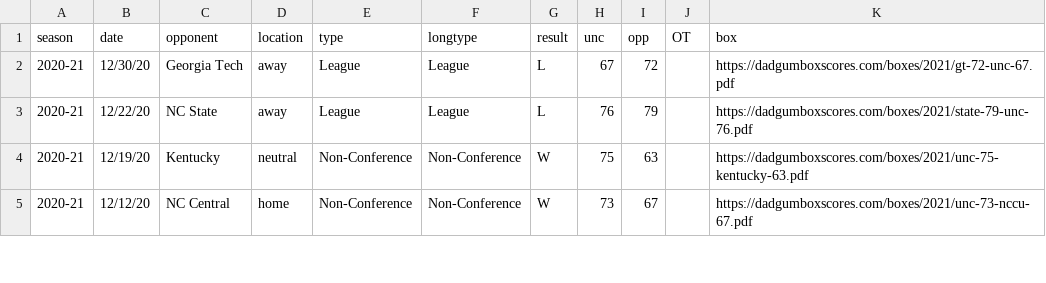
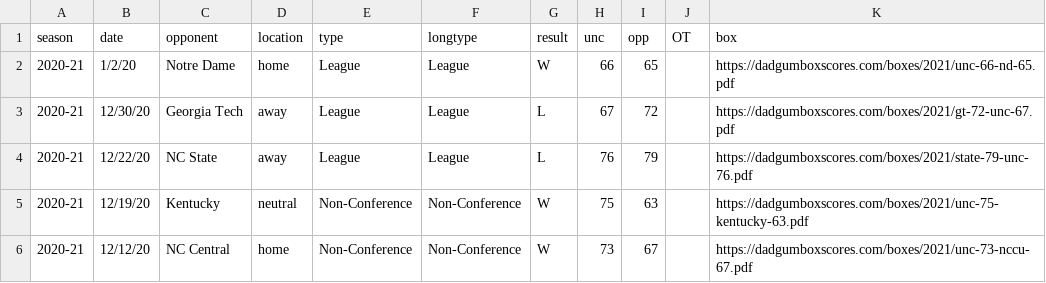
Before and after one commit to gallochris/dadgum-shiny, a CSV file: data/boxes.csv, drawn as a sheet; only a part is shown; the diff names each change by its address in the sheet, - before the commit and + after, or states it on an @@ line.

Commit message:
notre dame

```diff
--- a/data/boxes.csv
+++ b/data/boxes.csv
+row 2: 2020-21 | 1/2/20 | Notre Dame | home | League | League | W | 66 | 65 |  | https://dadgumboxscores.com/boxes/2021/unc-66-nd-65.pdf
```
Also changed, not shown: data/defshots.csv, data/factors.csv, 3 other files.
